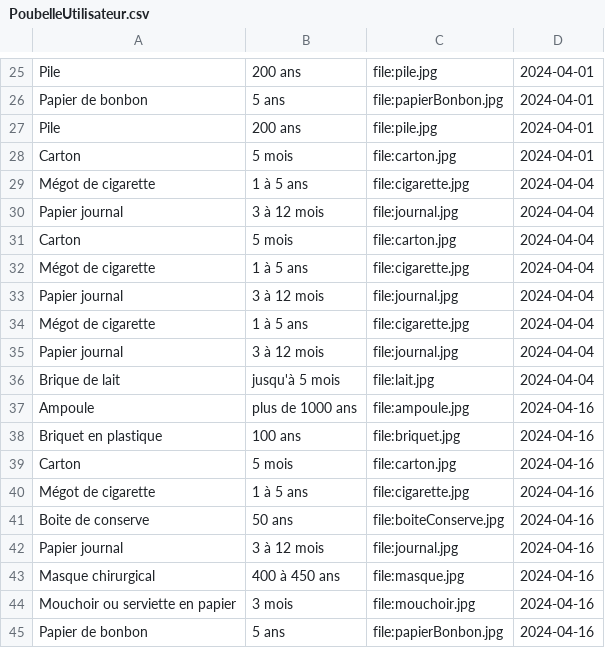
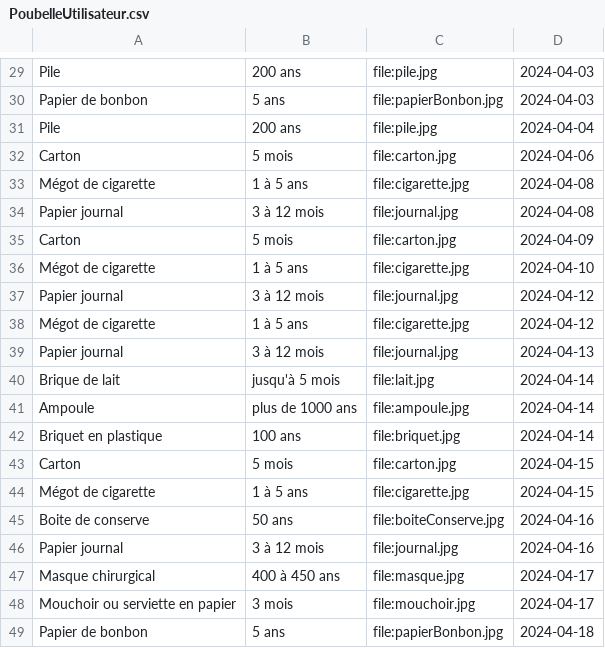
Before and after one commit to MarCel2130663/GenerateurEcoanxiete, a CSV file: PoubelleUtilisateur.csv, drawn as a sheet; only a part is shown, gaps mark what is left out; addresses are those after the commit; the diff covers the shown part only; the diff names each change by its address in the sheet, - before the commit and + after, or states it on an @@ line.

```diff
--- a/PoubelleUtilisateur.csv
+++ b/PoubelleUtilisateur.csv
-D29:D30: 2024-04-01
+D29:D30: 2024-04-03
-D31: 2024-04-01
+D31: 2024-04-04
-D32: 2024-04-01
+D32: 2024-04-06
-D33:D34: 2024-04-04
+D33:D34: 2024-04-08
-D35: 2024-04-04
+D35: 2024-04-09
-D36: 2024-04-04
+D36: 2024-04-10
-D37:D38: 2024-04-04
+D37:D38: 2024-04-12
-D39: 2024-04-04
+D39: 2024-04-13
-D40: 2024-04-04
+D40: 2024-04-14
-D41:D42: 2024-04-16
+D41:D42: 2024-04-14
-D43:D44: 2024-04-16
+D43:D44: 2024-04-15
-D47:D48: 2024-04-16
+D47:D48: 2024-04-17
-D49: 2024-04-16
+D49: 2024-04-18
```
Also changed, not shown: 4 added rows and 20 edited cells elsewhere in this file, 1 other file.
